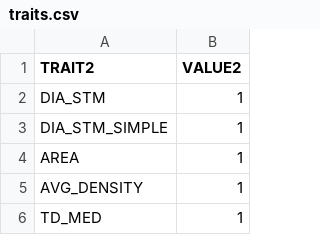
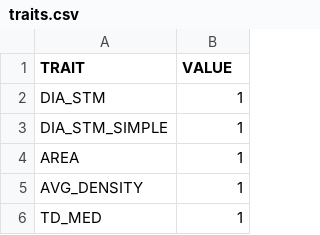
Before and after one commit to Computational-Plant-Science/DIRT, a CSV file: traits.csv, drawn as a sheet; only a part is shown.

Commit message:
Update traits.csv

```diff
--- a/traits.csv
+++ b/traits.csv
@@ -1,2 +1,2 @@
-TRAIT2,VALUE2
+TRAIT,VALUE
 DIA_STM,1
```
